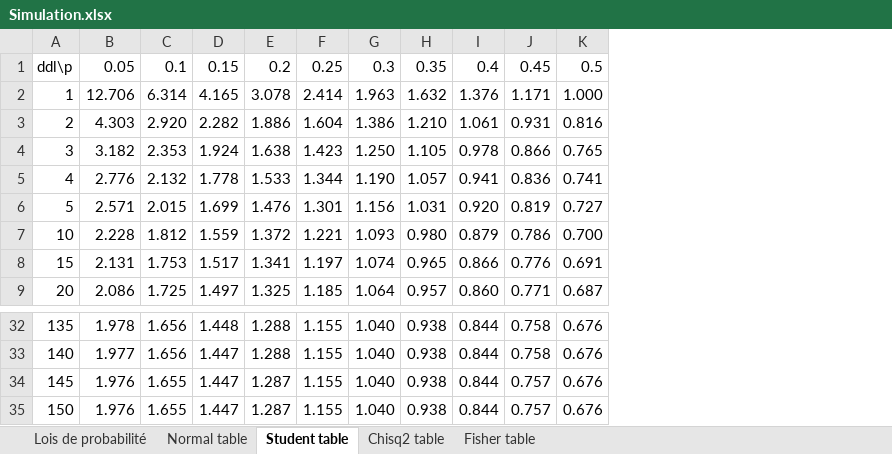
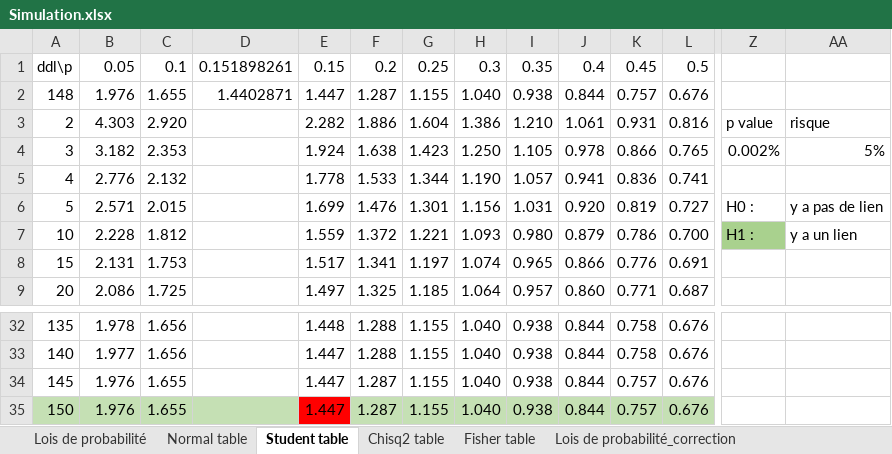
Before and after one commit to asardell/STA, an Excel workbook: datasets/Simulation.xlsx, sheet Student table, drawn as a sheet; only a part is shown, gaps mark what is left out; values as stored, in another font and other column widths than the file's, no borders; removed rows and columns are numbered as before the commit, all else as after; rows hold the shown columns only; the diff covers the shown part only; the diff names each change by its address in the sheet, - before the commit and + after, or states it on an @@ line.

```diff
--- a/datasets/Simulation.xlsx (sheet Student table)
+++ b/datasets/Simulation.xlsx (sheet Student table)
@@ sheet tab unhidden: Lois de probabilité_correction @@
+column D, row 1: 0.151898261
+column Z, rows 3-7: p value | 0.002% |  | H0 : | H1 :
+column AA, rows 3-7: risque | 5% |  | y a pas de lien | y a un lien
-row 2: 1 | 12.706 | 6.314 | 4.165 | 3.078 | 2.414 | 1.963 | 1.632 | 1.376 | 1.171 | 1.000
+row 2: 148 | 1.976 | 1.655 | 1.4402871 | 1.447 | 1.287 | 1.155 | 1.040 | 0.938 | 0.844 | 0.757 | 0.676
-A35:C35 fill: none
+A35:C35 fill: #C5E0B4
-E35 fill: none
+E35 fill: #FF0000
-F35:L35 fill: none
+F35:L35 fill: #C5E0B4
```
Also changed, not shown: 1 added column and cell formats elsewhere in this sheet, sheet Lois de probabilité, sheet Fisher table, sheet Chisq2 table, formulas that keep their value, hidden cells, charts or pictures, 4 other files.
